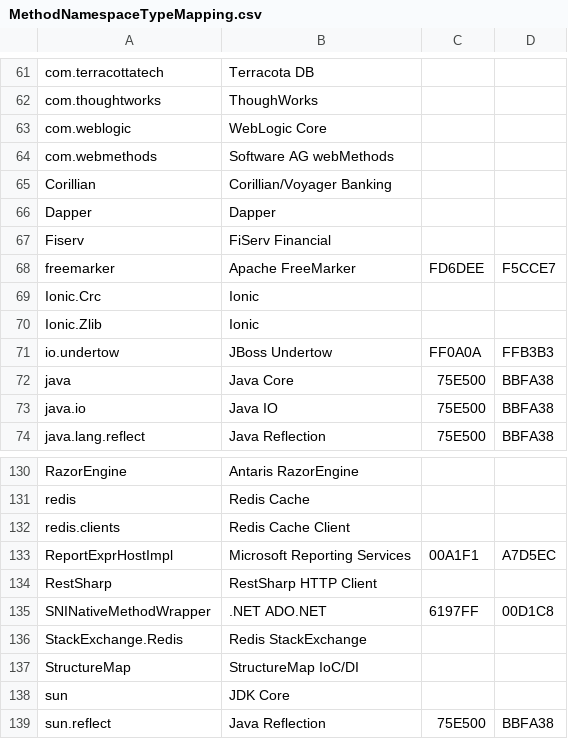
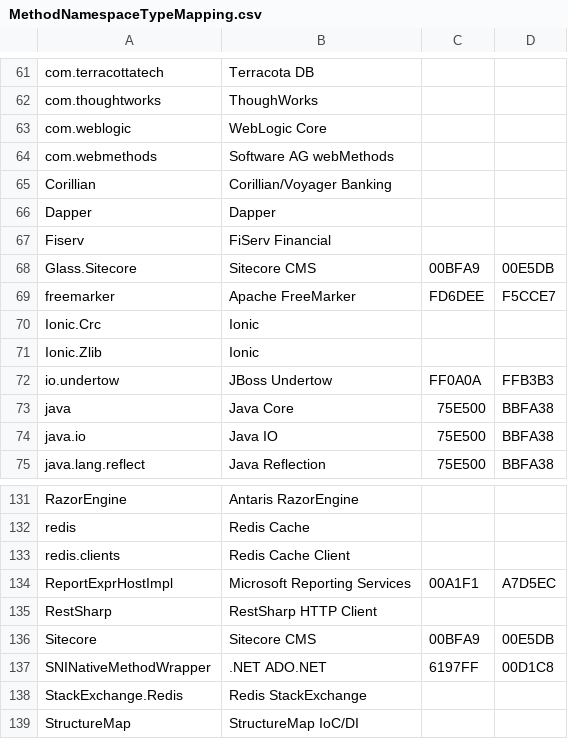
Before and after one commit to Appdynamics/AppDynamics.DEXTER, a CSV file: MethodNamespaceTypeMapping.csv, drawn as a sheet; only a part is shown, gaps mark what is left out; the shorter side is filled out with more unchanged rows.

```diff
--- a/MethodNamespaceTypeMapping.csv
+++ b/MethodNamespaceTypeMapping.csv
@@ -67,2 +67,3 @@ Dapper,Dapper,,
 Fiserv,FiServ Financial,,
+Glass.Sitecore,Sitecore CMS,00BFA9,00E5DB
 freemarker,Apache FreeMarker,FD6DEE,F5CCE7
@@ -134,2 +135,3 @@ ReportExprHostImpl,Microsoft Reporting Services,00A1F1,A7D5EC
 RestSharp,RestSharp HTTP Client,,
+Sitecore,Sitecore CMS,00BFA9,00E5DB
 SNINativeMethodWrapper,.NET ADO.NET,6197FF,00D1C8
```
Also changed, not shown: 9 other files.
